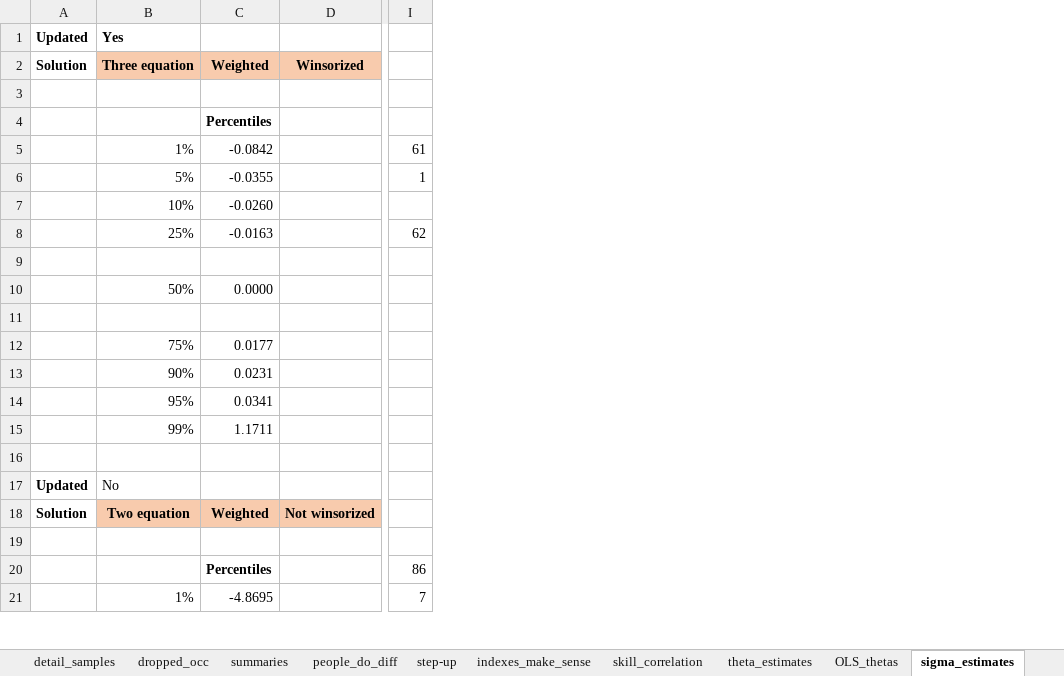
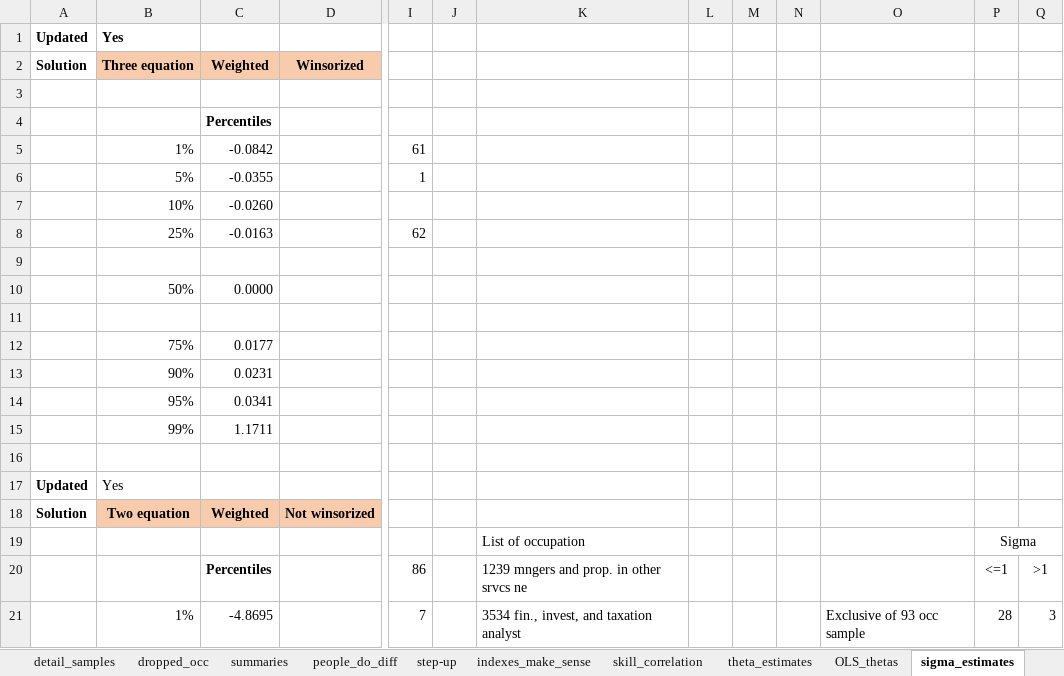
Before and after one commit to cesarlgm/skills_uk, an Excel workbook: results/tables/final_tables_7_6.xlsx, sheet sigma_estimates, drawn as a sheet; only a part is shown, gaps mark what is left out; values as stored, in another font and other column widths than the file's, no borders; charts and pictures not drawn; rows hold the shown columns only; the diff names each change by its address in the sheet, - before the commit and + after, or states it on an @@ line.

```diff
--- a/results/tables/final_tables_7_6.xlsx (sheet sigma_estimates)
+++ b/results/tables/final_tables_7_6.xlsx (sheet sigma_estimates)
+column J, empty
+column K, rows 19-21: List of occupation | 1239 mngers and prop. in other srvcs ne | 3534 fin., invest, and taxation analyst
+column L, empty
+column M, empty
+column N, empty
+column O, row 21: Exclusive of 93 occ sample
+column P, rows 19-21: Sigma | <=1 | 28
+column Q, rows 20-21: >1 | 3
-B17 (Three equation): No
+B17 (Three equation): Yes
-row 19: (empty)
+row 19:  |  |  |  |  |  | List of occupation |  |  |  |  | Sigma
```
Also changed, not shown: sheet theta_estimates, sheet education_classification, formulas that keep their value, charts or pictures, 5 other files.
